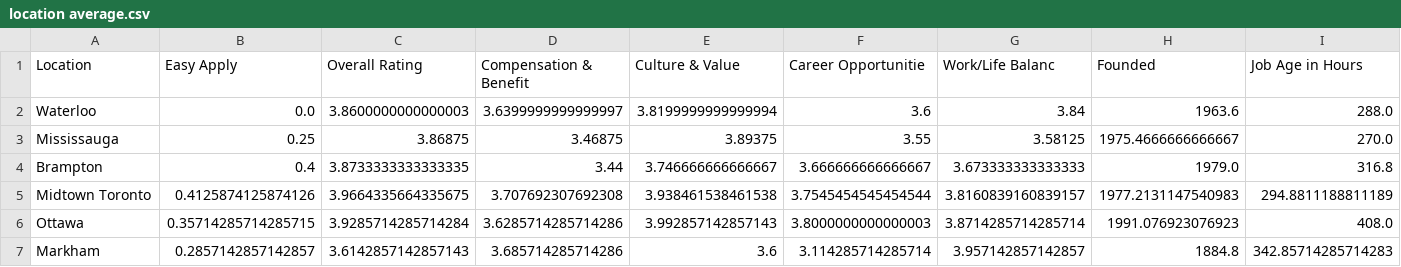
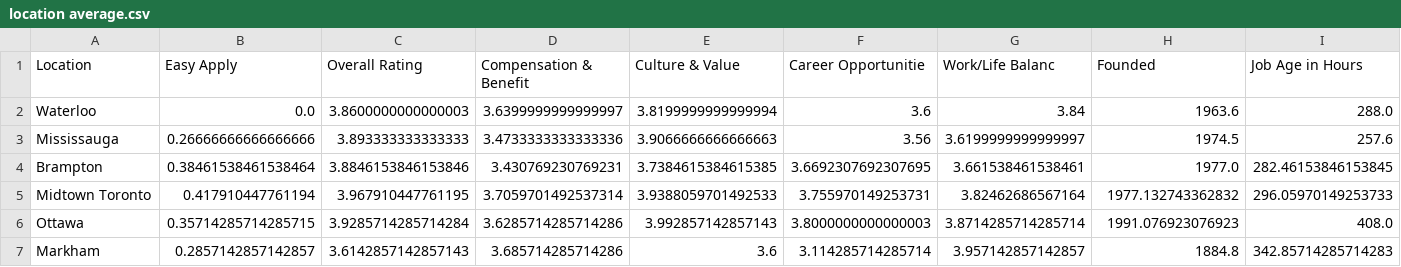
Before and after one commit to rlllam/Glassfloor, a CSV file: Glassdoor analysis/Power BI/location average.csv, drawn as a sheet; only a part is shown; the diff covers the shown part only; the diff names each change by its address in the sheet, - before the commit and + after, or states it on an @@ line.

Commit message:
updated analysis

```diff
--- a/Glassdoor analysis/Power BI/location average.csv
+++ b/Glassdoor analysis/Power BI/location average.csv
-B3 (Easy Apply): 0.25
+B3 (Easy Apply): 0.26666666666666666
-C3 (Overall Rating): 3.86875
+C3 (Overall Rating): 3.893333333333333
-D3 (Compensation & Benefit): 3.46875
+D3 (Compensation & Benefit): 3.4733333333333336
-E3 (Culture & Value): 3.89375
+E3 (Culture & Value): 3.9066666666666663
-F3 (Career Opportunitie): 3.55
+F3 (Career Opportunitie): 3.56
-G3 (Work/Life Balanc): 3.58125
+G3 (Work/Life Balanc): 3.6199999999999997
-H3 (Founded): 1975.4666666666667
+H3 (Founded): 1974.5
-I3 (Job Age in Hours): 270.0
+I3 (Job Age in Hours): 257.6
-B4 (Easy Apply): 0.4
+B4 (Easy Apply): 0.38461538461538464
-C4 (Overall Rating): 3.8733333333333335
+C4 (Overall Rating): 3.8846153846153846
-D4 (Compensation & Benefit): 3.44
+D4 (Compensation & Benefit): 3.430769230769231
-E4 (Culture & Value): 3.746666666666667
+E4 (Culture & Value): 3.7384615384615385
-F4 (Career Opportunitie): 3.666666666666667
+F4 (Career Opportunitie): 3.6692307692307695
-G4 (Work/Life Balanc): 3.673333333333333
+G4 (Work/Life Balanc): 3.661538461538461
-H4 (Founded): 1979.0
+H4 (Founded): 1977.0
-I4 (Job Age in Hours): 316.8
+I4 (Job Age in Hours): 282.46153846153845
-B5 (Easy Apply): 0.4125874125874126
+B5 (Easy Apply): 0.417910447761194
-C5 (Overall Rating): 3.9664335664335675
+C5 (Overall Rating): 3.967910447761195
-D5 (Compensation & Benefit): 3.707692307692308
+D5 (Compensation & Benefit): 3.7059701492537314
-E5 (Culture & Value): 3.938461538461538
+E5 (Culture & Value): 3.9388059701492533
-F5 (Career Opportunitie): 3.7545454545454544
+F5 (Career Opportunitie): 3.755970149253731
-G5 (Work/Life Balanc): 3.8160839160839157
+G5 (Work/Life Balanc): 3.82462686567164
-H5 (Founded): 1977.2131147540983
+H5 (Founded): 1977.132743362832
-I5 (Job Age in Hours): 294.8811188811189
+I5 (Job Age in Hours): 296.05970149253733
```
Also changed, not shown: 3 edited cells elsewhere in this file, 8 other files.
